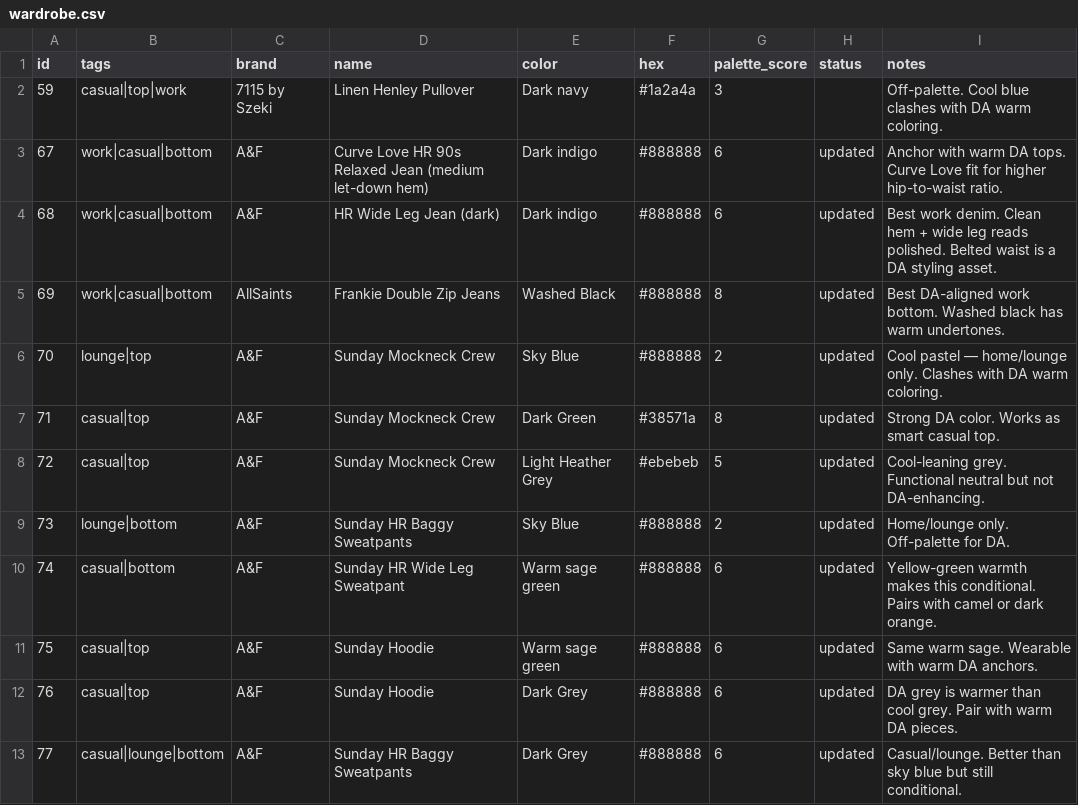
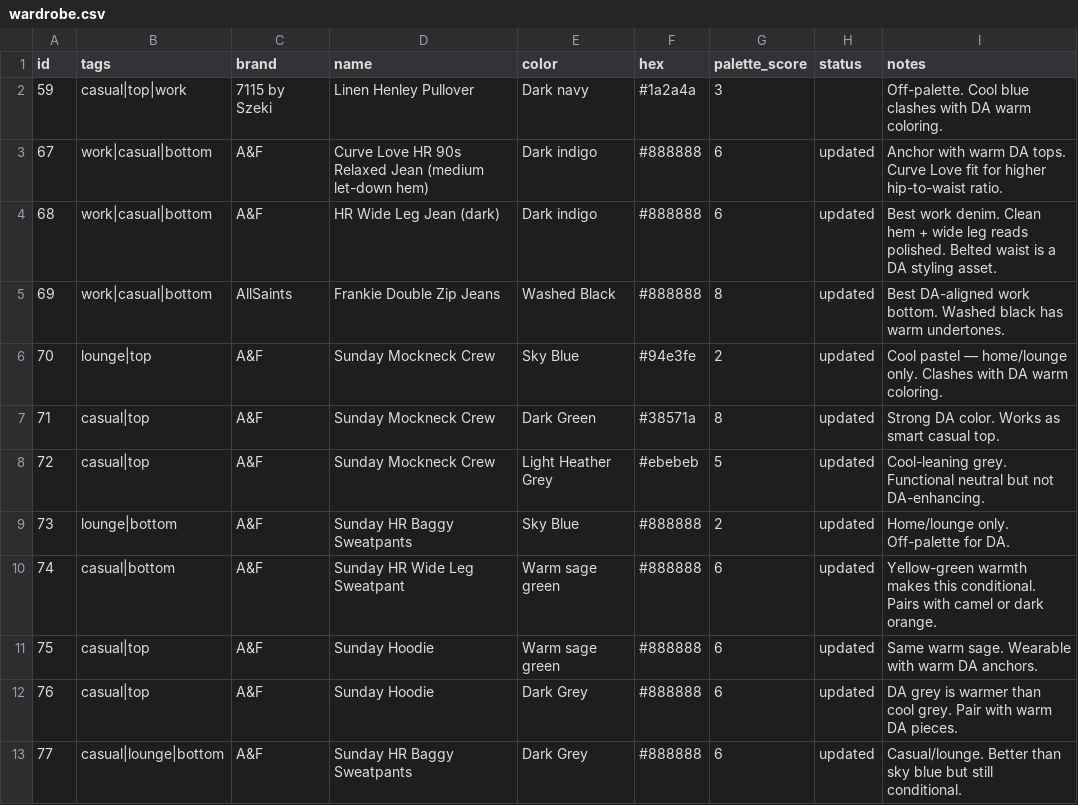
Before and after one commit to nmillere/wardrobe, a CSV file: wardrobe.csv, drawn as a sheet; only a part is shown.

Commit message:
Update Sunday Mockneck Crew in wardrobe

```diff
--- a/wardrobe.csv
+++ b/wardrobe.csv
@@ -5,3 +5,3 @@ id,tags,brand,name,color,hex,palette_score,status,notes
 "69","work|casual|bottom","AllSaints","Frankie Double Zip Jeans","Washed Black","#888888","8","updated","Best DA-aligned work bottom. Washed black has warm undertones."
-"70","lounge|top","A&F","Sunday Mockneck Crew","Sky Blue","#888888","2","updated","Cool pastel — home/lounge only. Clashes with DA warm coloring."
+"70","lounge|top","A&F","Sunday Mockneck Crew","Sky Blue","#94e3fe","2","updated","Cool pastel — home/lounge only. Clashes with DA warm coloring."
 "71","casual|top","A&F","Sunday Mockneck Crew","Dark Green","#38571a","8","updated","Strong DA color. Works as smart casual top."
```
